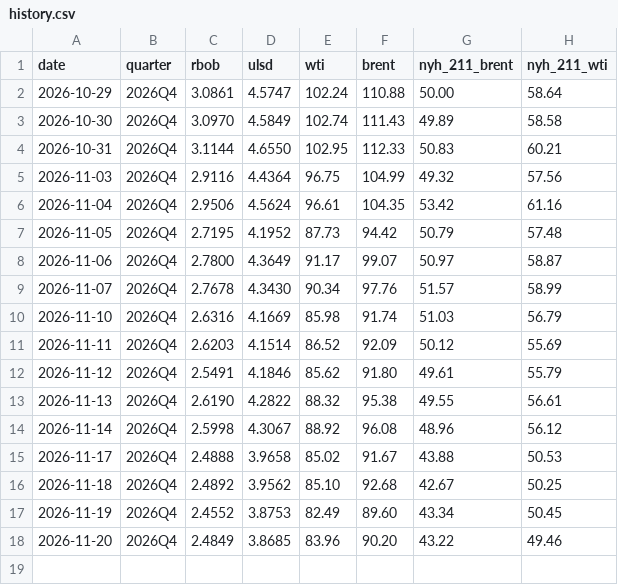
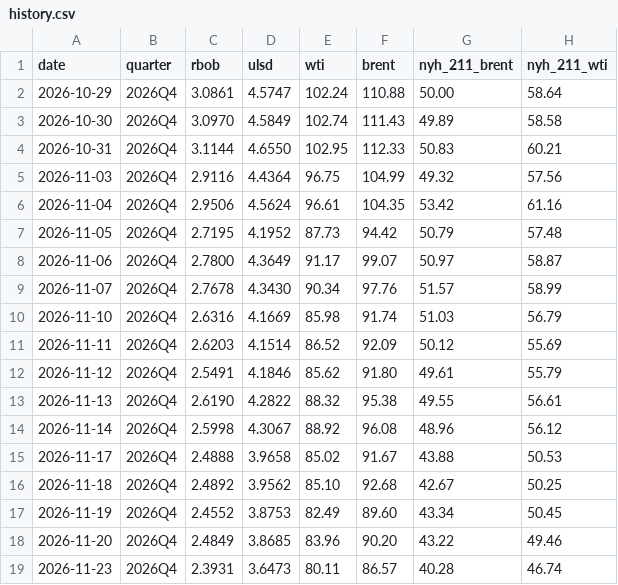
Before and after one commit to JamesKostohryz/refining-margins-tracker, a CSV file: data/history.csv, drawn as a sheet; the diff names each change by its address in the sheet, - before the commit and + after, or states it on an @@ line.

```diff
--- a/data/history.csv
+++ b/data/history.csv
+row 19: 2026-11-23 | 2026Q4 | 2.3931 | 3.6473 | 80.11 | 86.57 | 40.28 | 46.74
```
Also changed, not shown: data/latest.csv.
